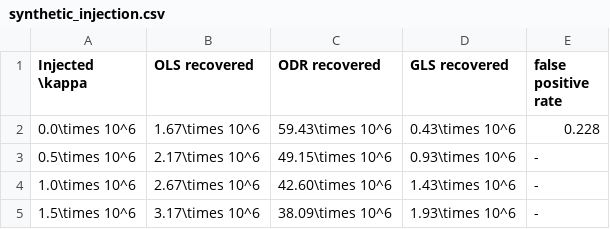
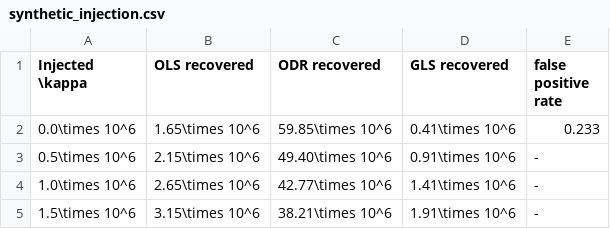
Before and after one commit to matthewsmawfield/TEP-H0, a CSV file: results/outputs/synthetic_injection.csv, drawn as a sheet.

```diff
--- a/results/outputs/synthetic_injection.csv
+++ b/results/outputs/synthetic_injection.csv
@@ -1,5 +1,5 @@
 Injected \kappa,OLS recovered,ODR recovered,GLS recovered,false positive rate
-0.0\times 10^6,1.67\times 10^6,59.43\times 10^6,0.43\times 10^6,0.228
-0.5\times 10^6,2.17\times 10^6,49.15\times 10^6,0.93\times 10^6,-
-1.0\times 10^6,2.67\times 10^6,42.60\times 10^6,1.43\times 10^6,-
-1.5\times 10^6,3.17\times 10^6,38.09\times 10^6,1.93\times 10^6,-
+0.0\times 10^6,1.65\times 10^6,59.85\times 10^6,0.41\times 10^6,0.233
+0.5\times 10^6,2.15\times 10^6,49.40\times 10^6,0.91\times 10^6,-
+1.0\times 10^6,2.65\times 10^6,42.77\times 10^6,1.41\times 10^6,-
+1.5\times 10^6,3.15\times 10^6,38.21\times 10^6,1.91\times 10^6,-
```
Also changed, not shown: results/outputs/leave_one_out.csv, 27 other files.
